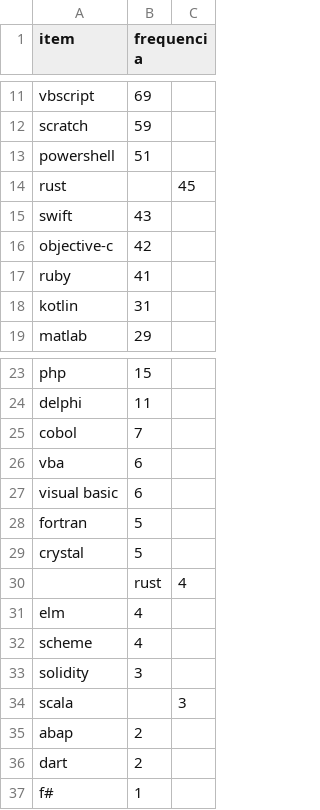
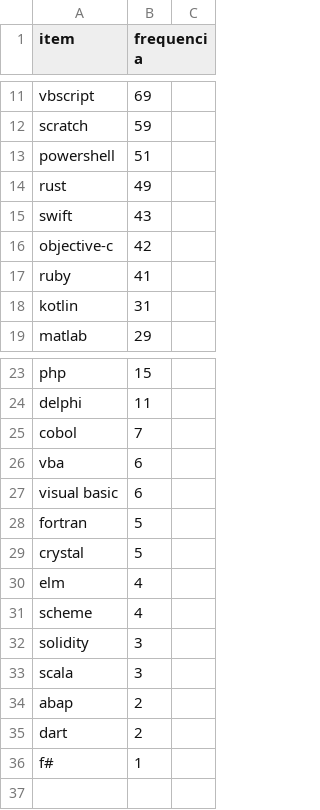
Before and after one commit to juliodelimas/usa-qa-and-testing-jobs, a CSV file: 2025-09/frequency/programming-language.csv, drawn as a sheet; only a part is shown, gaps mark what is left out.

Commit message:
Fix rust and scala entries in programming-language.csv

```diff
--- a/2025-09/frequency/programming-language.csv
+++ b/2025-09/frequency/programming-language.csv
@@ -13,3 +13,3 @@ scratch,59
 powershell,51
-rust,,45
+rust,49
 swift,43
@@ -29,3 +29,2 @@ fortran,5
 crystal,5
-, rust,4
 elm,4
@@ -33,3 +32,3 @@ scheme,4
 solidity,3
-scala,,3
+scala,3
 abap,2
```
